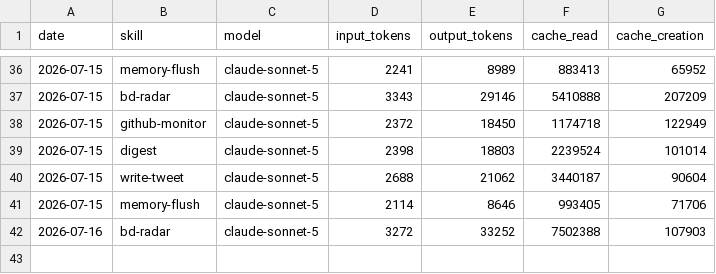
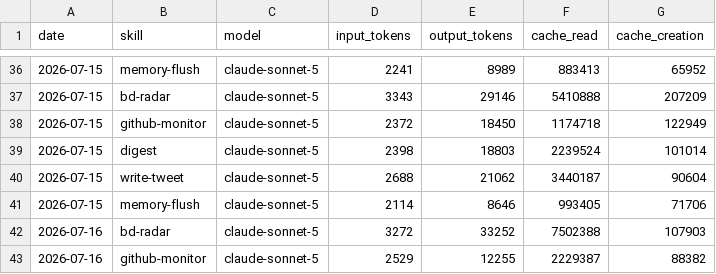
Before and after one commit to nigelon11/verdikta-worker, a CSV file: memory/token-usage.csv, drawn as a sheet; only a part is shown, gaps mark what is left out; the diff names each change by its address in the sheet, - before the commit and + after, or states it on an @@ line.

Commit message:
chore(github-monitor): auto-commit 2026-07-16

```diff
--- a/memory/token-usage.csv
+++ b/memory/token-usage.csv
+row 43: 2026-07-16 | github-monitor | claude-sonnet-5 | 2529 | 12255 | 2229387 | 88382
```
Also changed, not shown: 4 other files.
